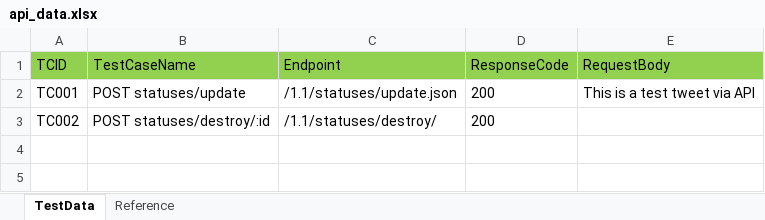
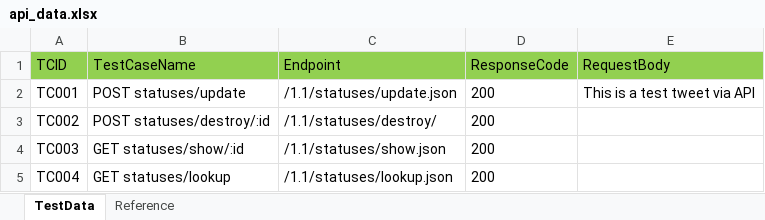
Before and after one commit to subrato29/twitter-api-automation, an Excel workbook: src/main/java/com/api/data/api_data.xlsx, sheet TestData, drawn as a sheet; values as stored, in another font and other column widths than the file's, no borders; the diff names each change by its address in the sheet, - before the commit and + after, or states it on an @@ line.

```diff
--- a/src/main/java/com/api/data/api_data.xlsx (sheet TestData)
+++ b/src/main/java/com/api/data/api_data.xlsx (sheet TestData)
+row 4: TC003 | GET statuses/show/:id | /1.1/statuses/show.json | 200
+row 5: TC004 | GET statuses/lookup | /1.1/statuses/lookup.json | 200
```
Also changed, not shown: src/main/java/com/api/data/controller.xlsx, 2 other files.
